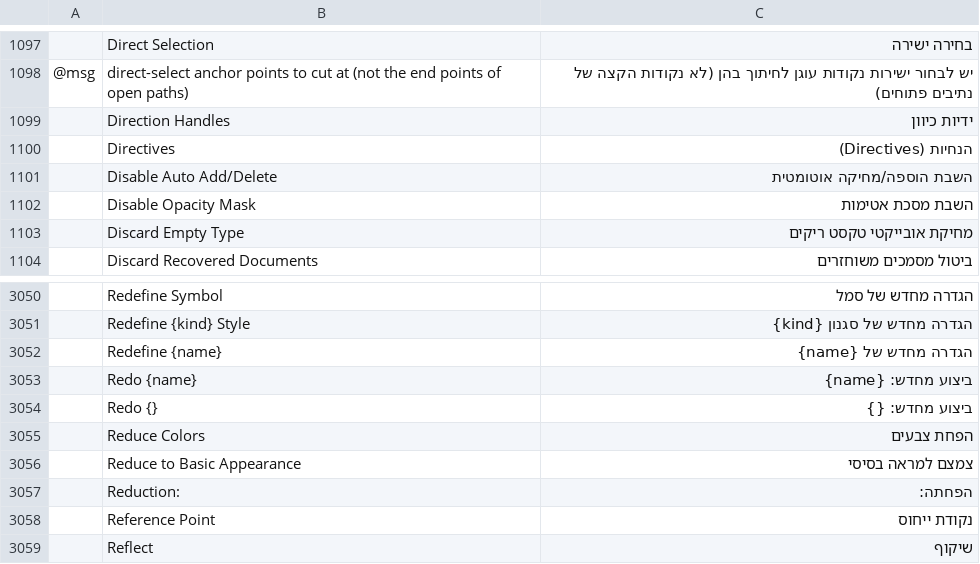
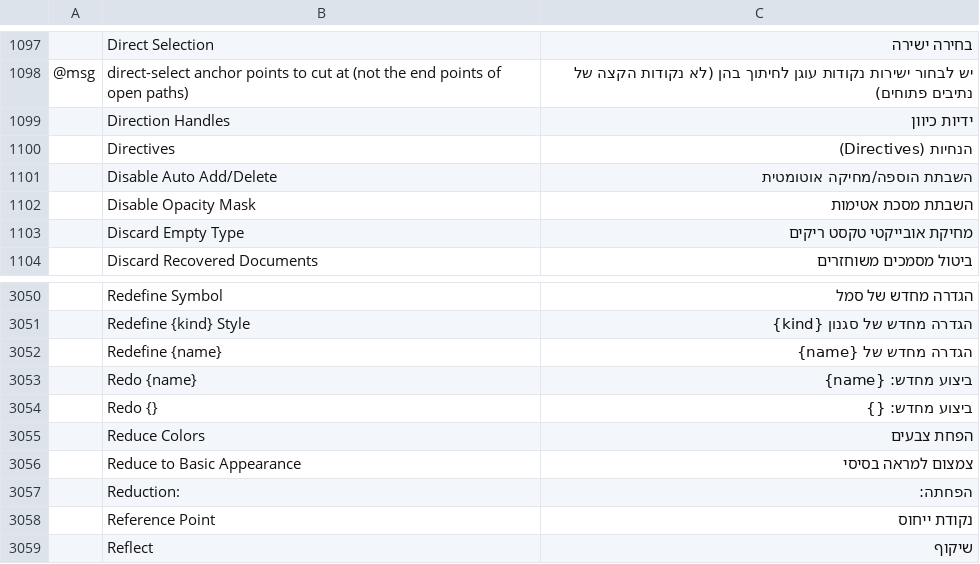
Before and after one commit to hrb9/craft-i18n, a TSV file: locales/he/vectorcraft.tsv, drawn as a sheet; only a part is shown, gaps mark what is left out; the diff names each change by its address in the sheet, - before the commit and + after, or states it on an @@ line.

```diff
--- a/locales/he/vectorcraft.tsv
+++ b/locales/he/vectorcraft.tsv
-C1101: השבת הוספה/מחיקה אוטומטית
+C1101: השבתת הוספה/מחיקה אוטומטית
-C1102: השבת מסכת אטימות
+C1102: השבתת מסכת אטימות
-C3056: צמצם למראה בסיסי
+C3056: צמצום למראה בסיסי
```
Also changed, not shown: locales/he/cadcraft.tsv, locales/he/craft-launcher.tsv, 2 other files.
